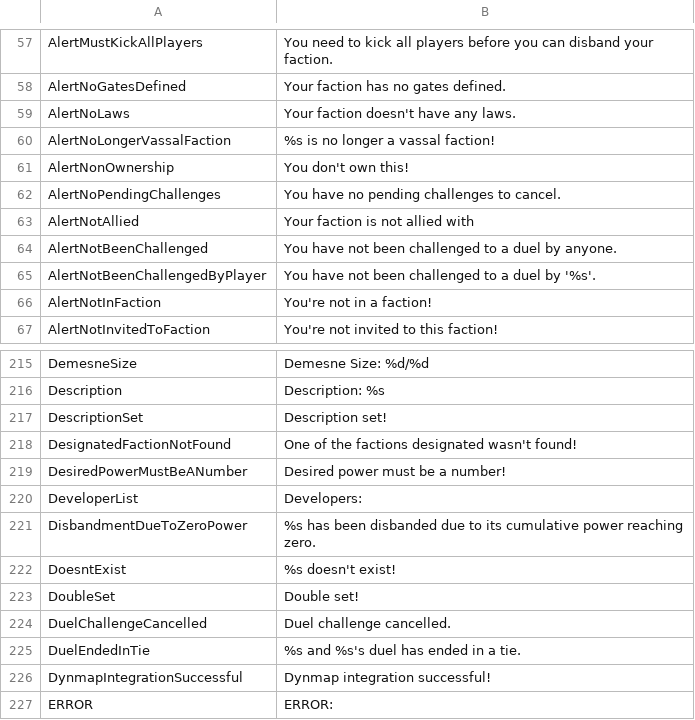
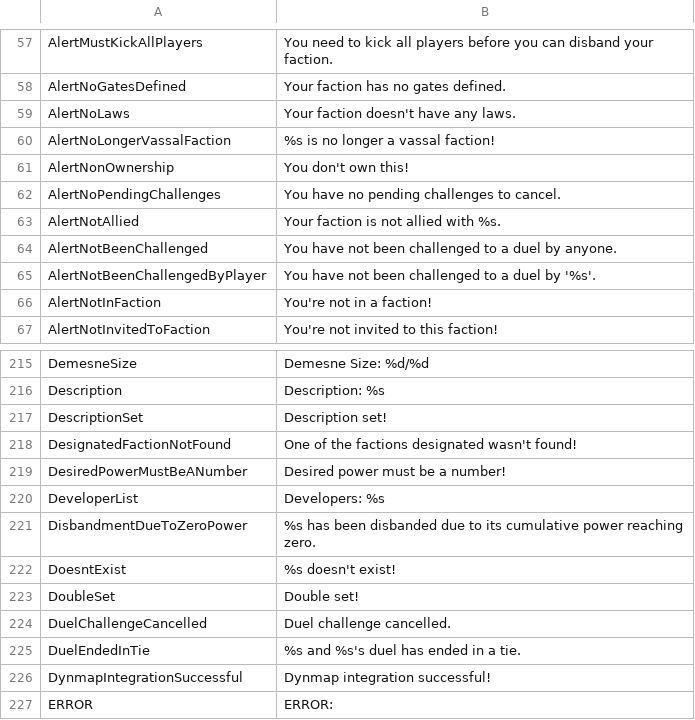
Before and after one commit to Dans-Plugins/Medieval-Factions, a TSV file: src/main/resources/en-us.tsv, drawn as a sheet; only a part is shown, gaps mark what is left out.

Commit message:
formatted AlertNotAllied and DeveloperList with %s

```diff
--- a/src/main/resources/en-us.tsv
+++ b/src/main/resources/en-us.tsv
@@ -62,3 +62,3 @@ AlertNonOwnership	You don't own this!
 AlertNoPendingChallenges	You have no pending challenges to cancel.
-AlertNotAllied	Your faction is not allied with
+AlertNotAllied	Your faction is not allied with %s.
 AlertNotBeenChallenged	You have not been challenged to a duel by anyone.
@@ -219,3 +219,3 @@ DesignatedFactionNotFound	One of the factions designated wasn't found!
 DesiredPowerMustBeANumber	Desired power must be a number!
-DeveloperList	Developers:
+DeveloperList	Developers: %s
 DisbandmentDueToZeroPower	%s has been disbanded due to its cumulative power reaching zero.
```
Also changed, not shown: src/main/resources/es.tsv, src/main/resources/ru.tsv, 2 other files.
